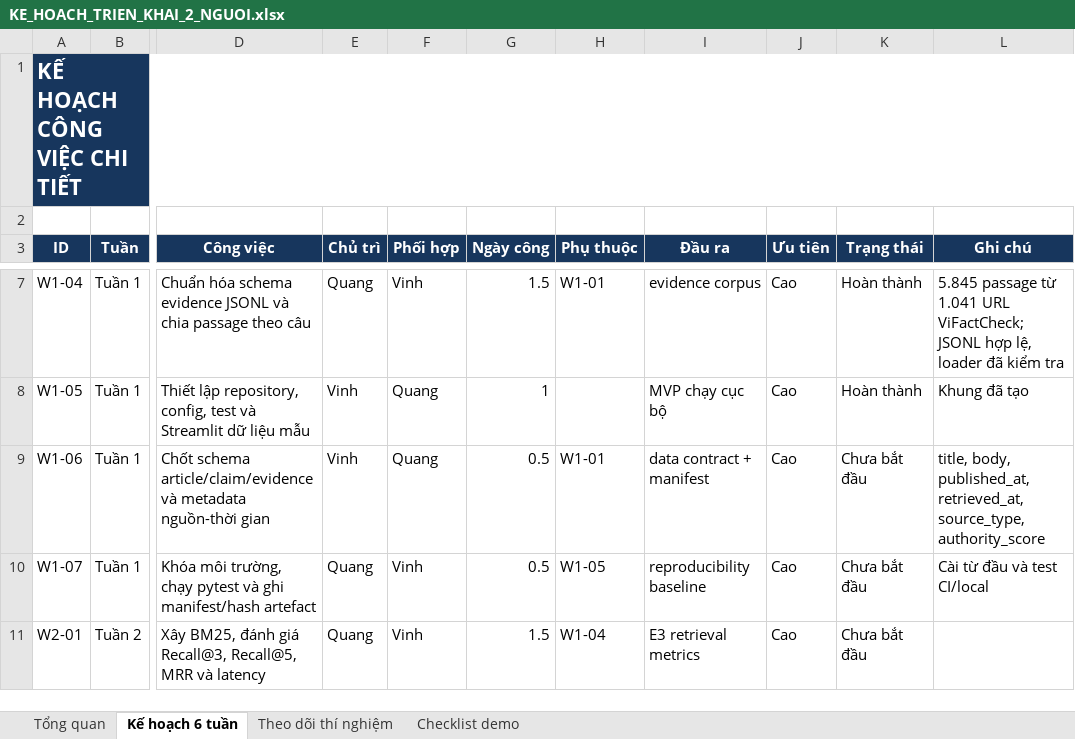
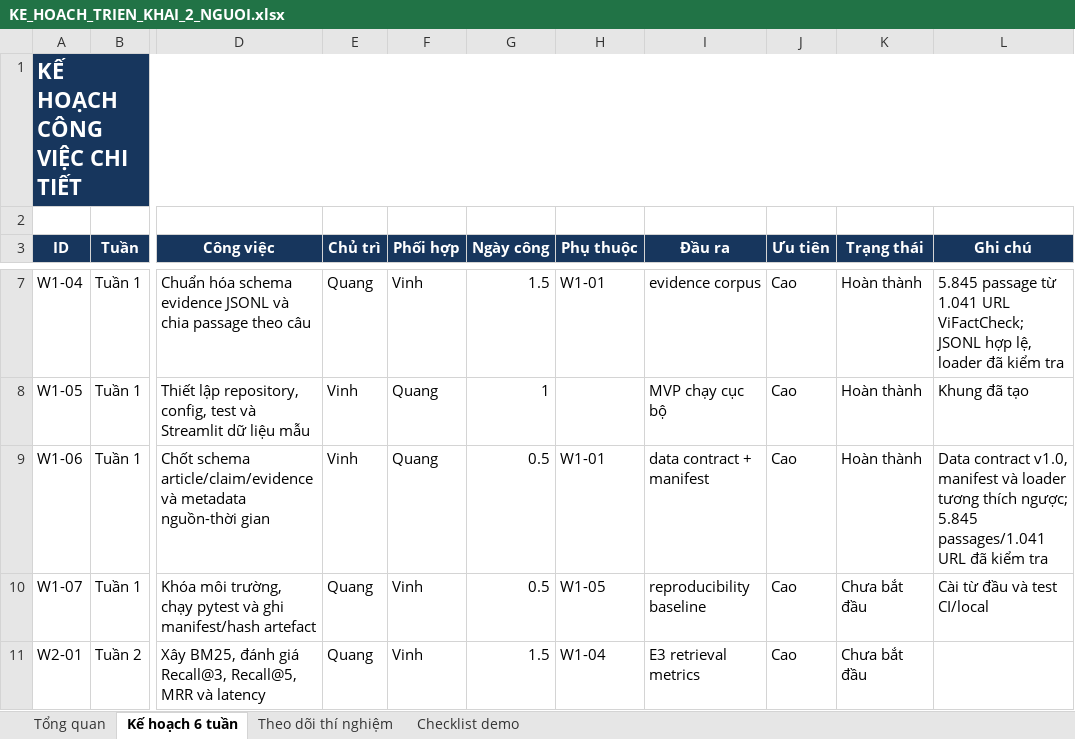
Before and after one commit to ducvinh101101/Vietnamese_Fact_Checking, an Excel workbook: KE_HOACH_TRIEN_KHAI_2_NGUOI.xlsx, sheet Kế hoạch 6 tuần, drawn as a sheet; only a part is shown, gaps mark what is left out; values as stored, in another font and other column widths than the file's, no borders; conditional formats not drawn; the diff names each change by its address in the sheet, - before the commit and + after, or states it on an @@ line.

Commit message:
Mark W1-06 data contract complete

```diff
--- a/KE_HOACH_TRIEN_KHAI_2_NGUOI.xlsx (sheet Kế hoạch 6 tuần)
+++ b/KE_HOACH_TRIEN_KHAI_2_NGUOI.xlsx (sheet Kế hoạch 6 tuần)
-K9 (Trạng thái): Chưa bắt đầu
+K9 (Trạng thái): Hoàn thành
-L9 (Ghi chú): title, body, published_at, retrieved_at, source_type, authority_score
+L9 (Ghi chú): Data contract v1.0, manifest và loader tương thích ngược; 5.845 passages/1.041 URL đã kiểm tra
```
